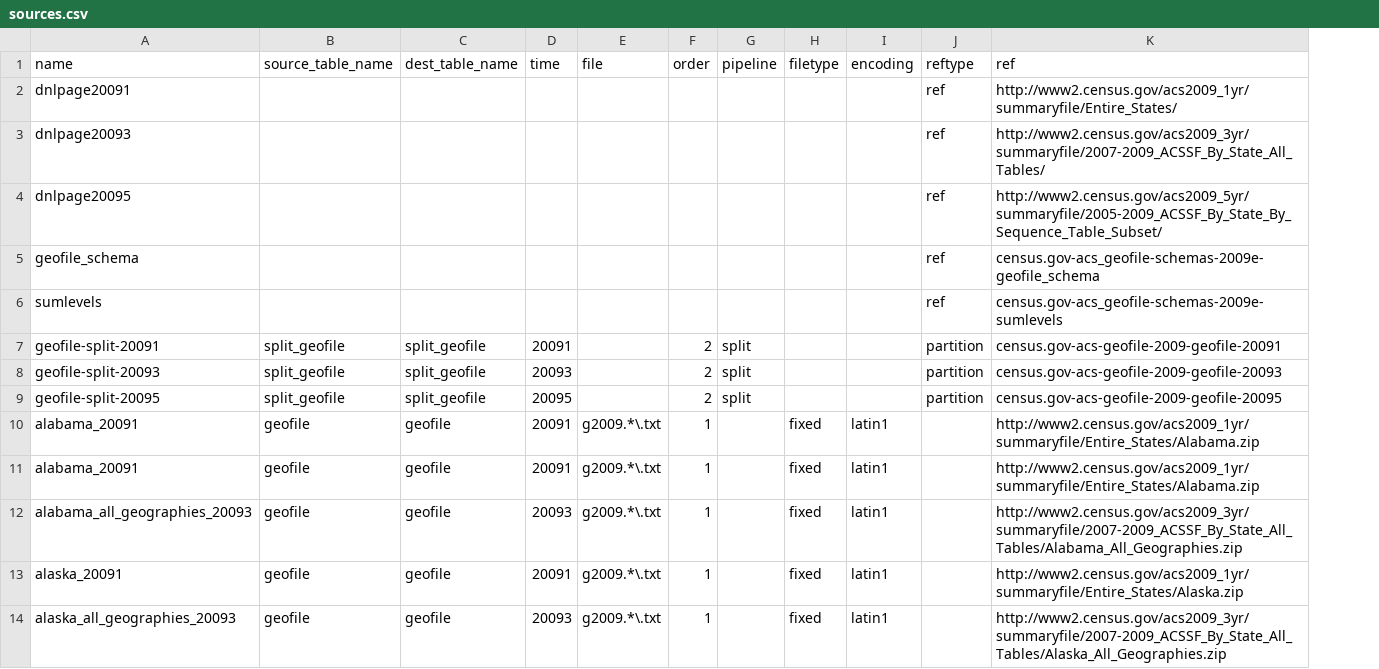
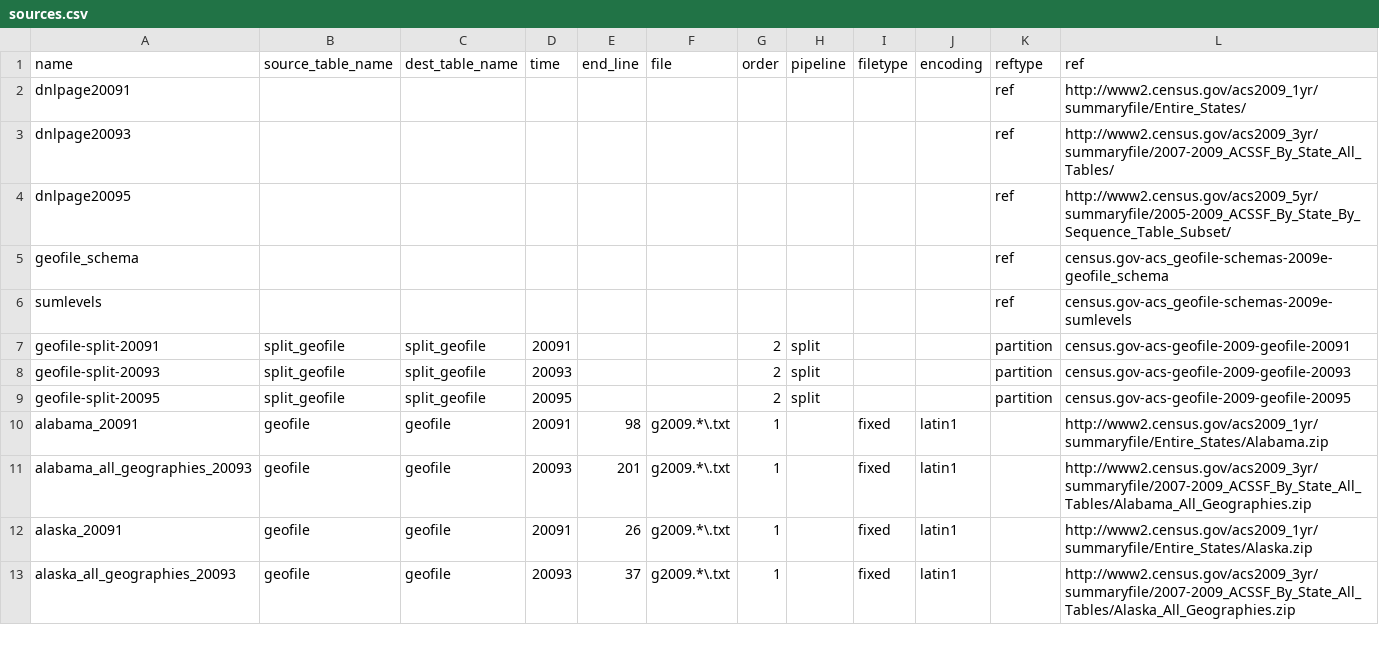
Before and after one commit to CivicKnowledge/ambry10-bundles, a CSV file: census.gov/acs-geofile-2009/sources.csv, drawn as a sheet; only a part is shown; removed rows and columns are numbered as before the commit, all else as after; the diff names each change by its address in the sheet, - before the commit and + after, or states it on an @@ line.

Commit message:
Added combined and split geofile

```diff
--- a/census.gov/acs-geofile-2009/sources.csv
+++ b/census.gov/acs-geofile-2009/sources.csv
+column E (end_line), rows 10-13: 98 | 201 | 26 | 37
-row 10: alabama_20091 | geofile | geofile | 20091 | g2009.*\.txt | 1 |  | fixed | latin1 |  | http://www2.census.gov/acs2009_1yr/summaryfile/Entire_States/Alabama.zip
```
Also changed, not shown: census.gov/acs-geofile-2009/source_schema.csv.
